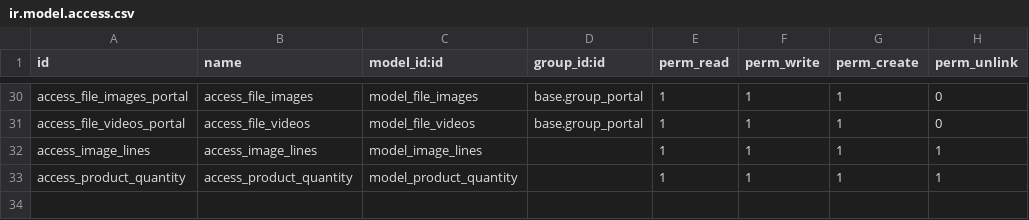
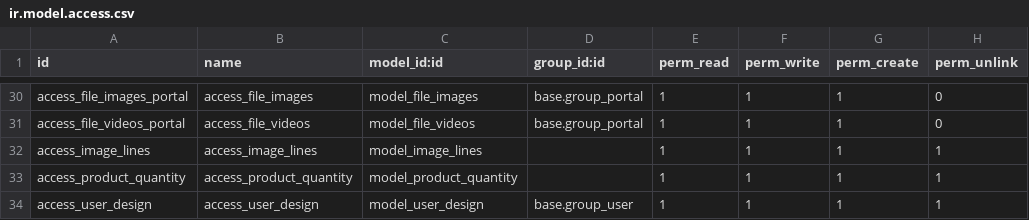
Before and after one commit to vasant-odoo-support/wt_office_hunddle, a CSV file: security/ir.model.access.csv, drawn as a sheet; only a part is shown, gaps mark what is left out.

Commit message:
Add design tools final and save design by user and user can order by selecting design

```diff
--- a/security/ir.model.access.csv
+++ b/security/ir.model.access.csv
@@ -33 +33,2 @@ access_image_lines,access_image_lines,model_image_lines,,1,1,1,1
 access_product_quantity,access_product_quantity,model_product_quantity,,1,1,1,1
+access_user_design,access_user_design,model_user_design,base.group_user,1,1,1,1
```
Also changed, not shown: 11 other files.
